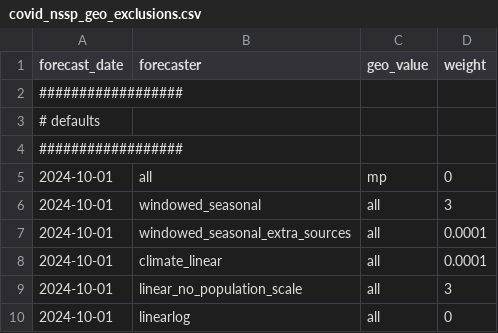
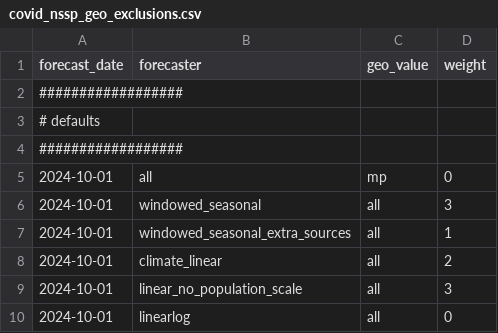
Before and after one commit to cmu-delphi/exploration-tooling, a CSV file: scripts/covid_nssp_geo_exclusions.csv, drawn as a sheet; only a part is shown; the diff covers the shown part only.

Commit message:
repo: exclusion updates from weeks prior

```diff
--- a/scripts/covid_nssp_geo_exclusions.csv
+++ b/scripts/covid_nssp_geo_exclusions.csv
@@ -6,4 +6,4 @@ forecast_date,forecaster,geo_value,weight
 2024-10-01, windowed_seasonal, all, 3
-2024-10-01, windowed_seasonal_extra_sources, all, 0.0001
-2024-10-01, climate_linear, all, 0.0001
+2024-10-01, windowed_seasonal_extra_sources, all, 1
+2024-10-01, climate_linear, all, 2
 2024-10-01, linear_no_population_scale, all, 3
```
Also changed, not shown: 36 added rows elsewhere in this file, scripts/covid_geo_exclusions.csv.
